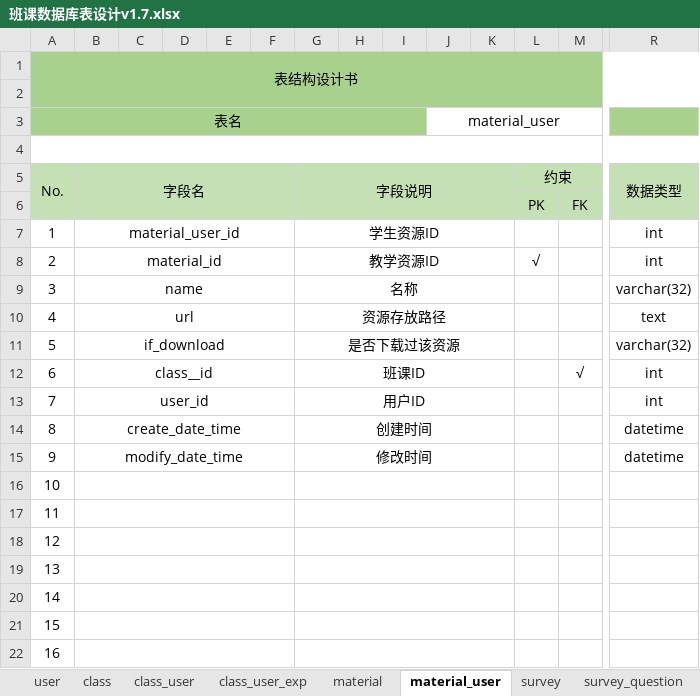
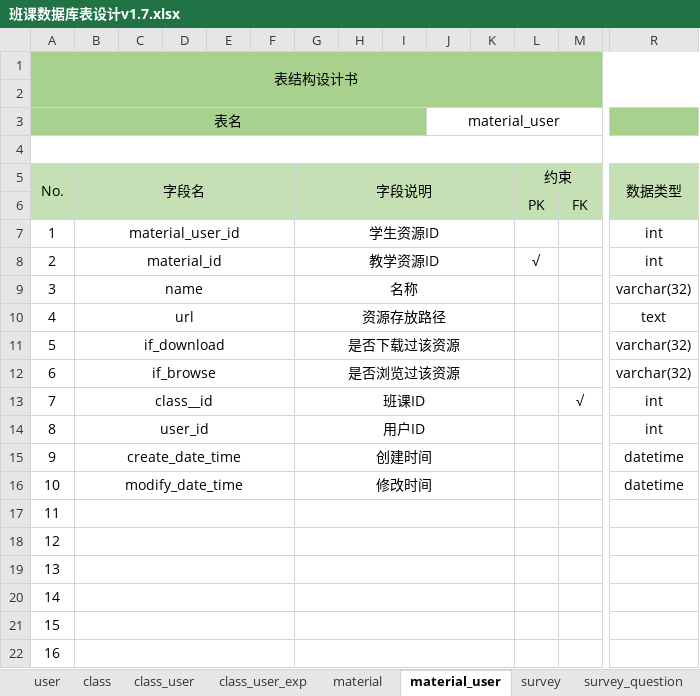
Before and after one commit to Karuao/SmartClass, an Excel workbook: 基于Android的智慧移动课堂学习系统/数据库表设计/班课数据库表设计v1.7.xlsx, sheet material_user, drawn as a sheet; only a part is shown, gaps mark what is left out; values as stored, in another font and other column widths than the file's, no borders; removed rows and columns are numbered as before the commit, all else as after; rows hold the shown columns only; the diff names each change by its address in the sheet, - before the commit and + after, or states it on an @@ line.

```diff
--- a/基于Android的智慧移动课堂学习系统/数据库表设计/班课数据库表设计v1.7.xlsx (sheet material_user)
+++ b/基于Android的智慧移动课堂学习系统/数据库表设计/班课数据库表设计v1.7.xlsx (sheet material_user)
+row 12: 6 | if_browse |  |  |  |  | 是否浏览过该资源 |  |  |  |  |  |  | varchar(32)
@@ column A (表名) renumbered between rows 13 and 22 @@
-row 22: 16
```
Also changed, not shown: sheet class_user, 24 other files.
